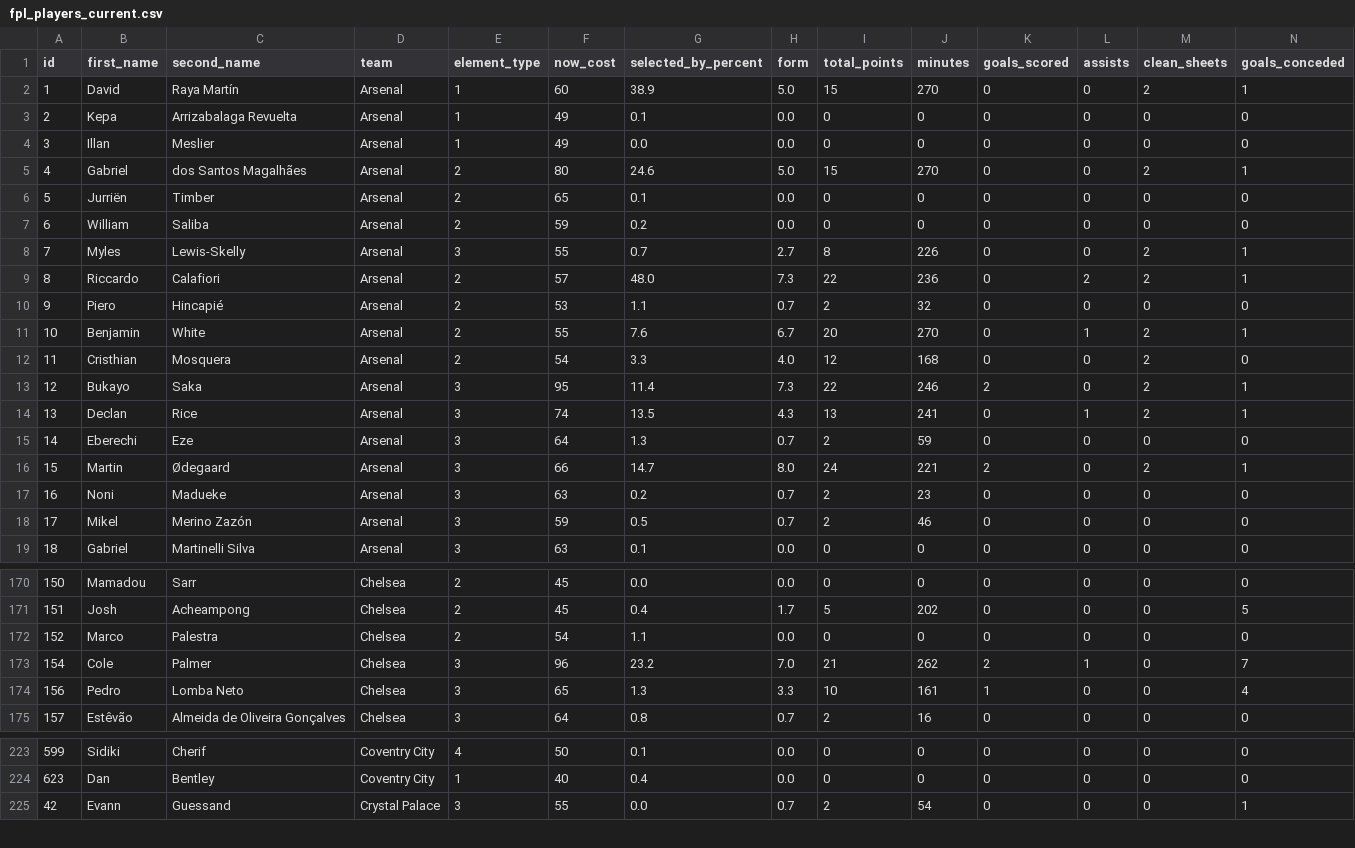
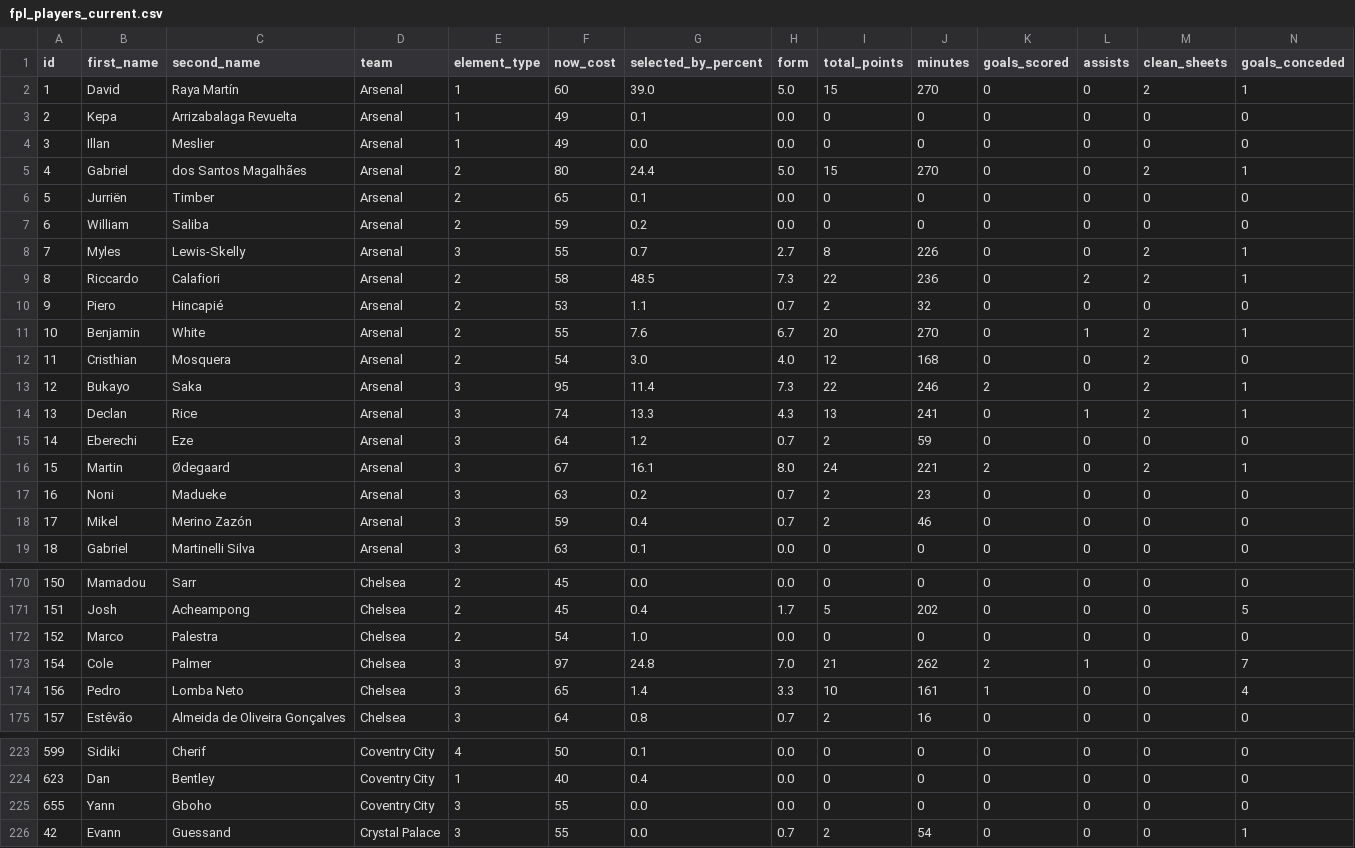
Before and after one commit to MayoLJS/Data-Portfolio, a CSV file: 04_Fantasy_PL/data/fpl_players_current.csv, drawn as a sheet; only a part is shown, gaps mark what is left out; rows hold the shown columns only; the diff covers the shown part only; the diff names each change by its address in the sheet, - before the commit and + after, or states it on an @@ line.

```diff
--- a/04_Fantasy_PL/data/fpl_players_current.csv
+++ b/04_Fantasy_PL/data/fpl_players_current.csv
-G2 (selected_by_percent): 38.9
+G2 (selected_by_percent): 39.0
-G5 (selected_by_percent): 24.6
+G5 (selected_by_percent): 24.4
-F9 (now_cost): 57
+F9 (now_cost): 58
-G9 (selected_by_percent): 48.0
+G9 (selected_by_percent): 48.5
-G12 (selected_by_percent): 3.3
+G12 (selected_by_percent): 3.0
-G14 (selected_by_percent): 13.5
+G14 (selected_by_percent): 13.3
-G15 (selected_by_percent): 1.3
+G15 (selected_by_percent): 1.2
-F16 (now_cost): 66
+F16 (now_cost): 67
-G16 (selected_by_percent): 14.7
+G16 (selected_by_percent): 16.1
-G18 (selected_by_percent): 0.5
+G18 (selected_by_percent): 0.4
-G172 (selected_by_percent): 1.1
+G172 (selected_by_percent): 1.0
-F173 (now_cost): 96
+F173 (now_cost): 97
-G173 (selected_by_percent): 23.2
+G173 (selected_by_percent): 24.8
-G174 (selected_by_percent): 1.3
+G174 (selected_by_percent): 1.4
+row 225: 655 | Yann | Gboho | Coventry City | 3 | 55 | 0.0 | 0.0 | 0 | 0 | 0 | 0 | 0 | 0
```
Also changed, not shown: 121 edited cells elsewhere in this file.
